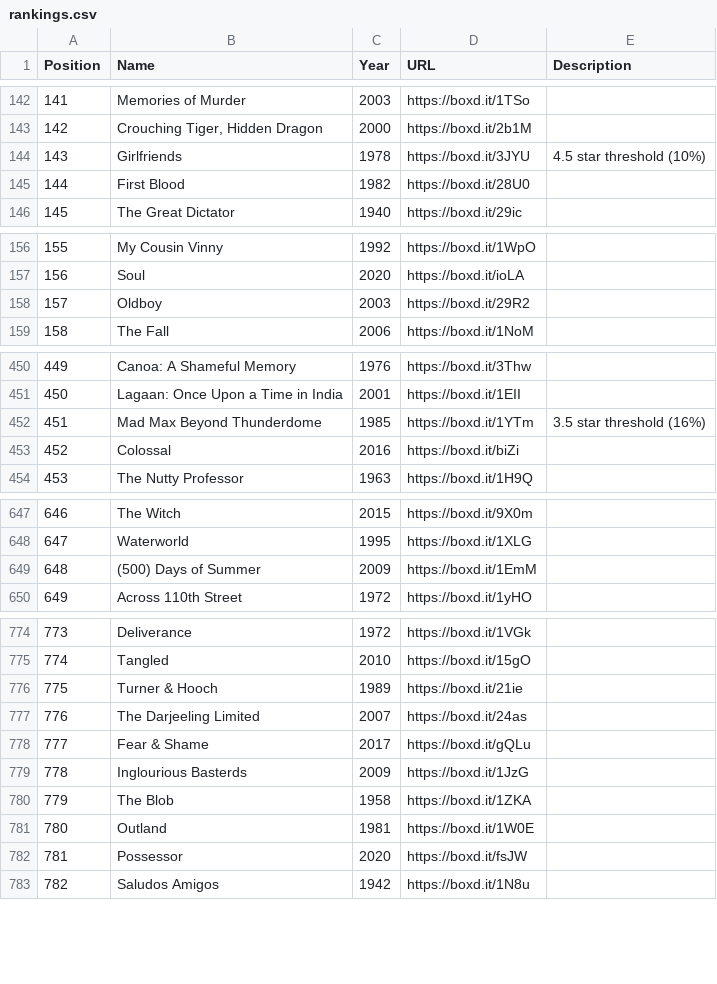
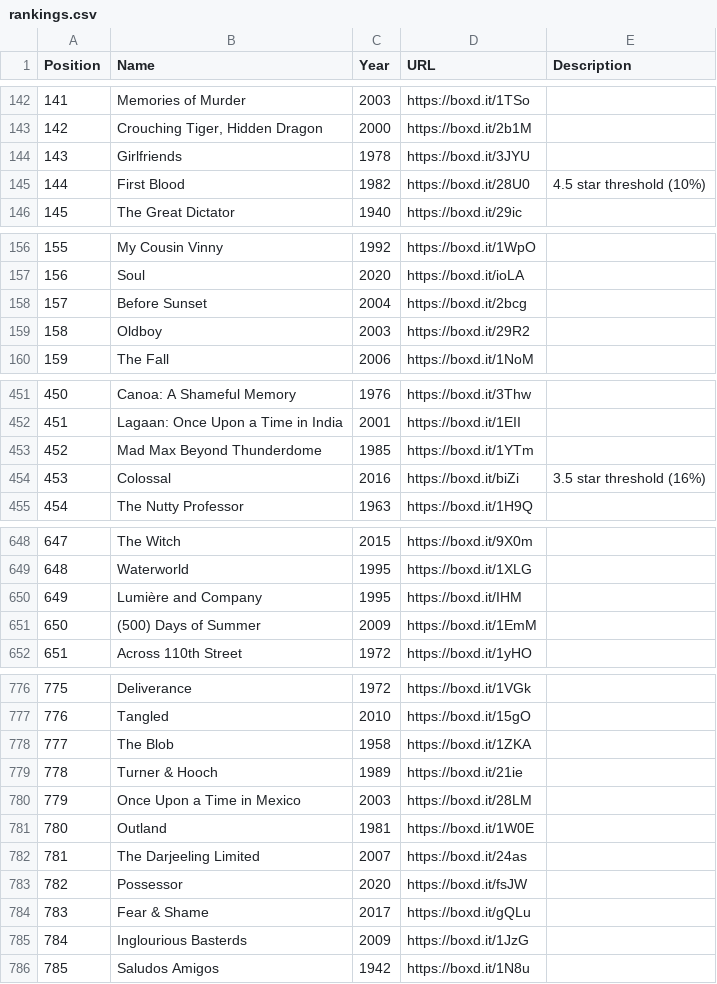
Before and after one commit to MrHen/movie-sorter, a CSV file: rankings.csv, drawn as a sheet; only a part is shown, gaps mark what is left out; addresses are those after the commit; the diff covers the shown part only; the diff names each change by its address in the sheet, - before the commit and + after, or states it on an @@ line.

```diff
--- a/rankings.csv
+++ b/rankings.csv
-E144 (Description): 4.5 star threshold (10%)
+E144 (Description): (empty)
-E145 (Description): (empty)
+E145 (Description): 4.5 star threshold (10%)
+row 158: 157 | Before Sunset | 2004 | https://boxd.it/2bcg
@@ column A (Position) renumbered from row 159 down @@
-E453 (Description): 3.5 star threshold (16%)
+E453 (Description): (empty)
-E454 (Description): (empty)
+E454 (Description): 3.5 star threshold (16%)
+row 650: 649 | Lumière and Company | 1995 | https://boxd.it/IHM
@@ row 780 moved to row 778: 777 @@
+row 780: 779 | Once Upon a Time in Mexico | 2003 | https://boxd.it/28LM
@@ row 782 moved to row 783: 782 @@
```
Also changed, not shown: 3 moved rows and 6 edited cells elsewhere in this file, 2 other files.
